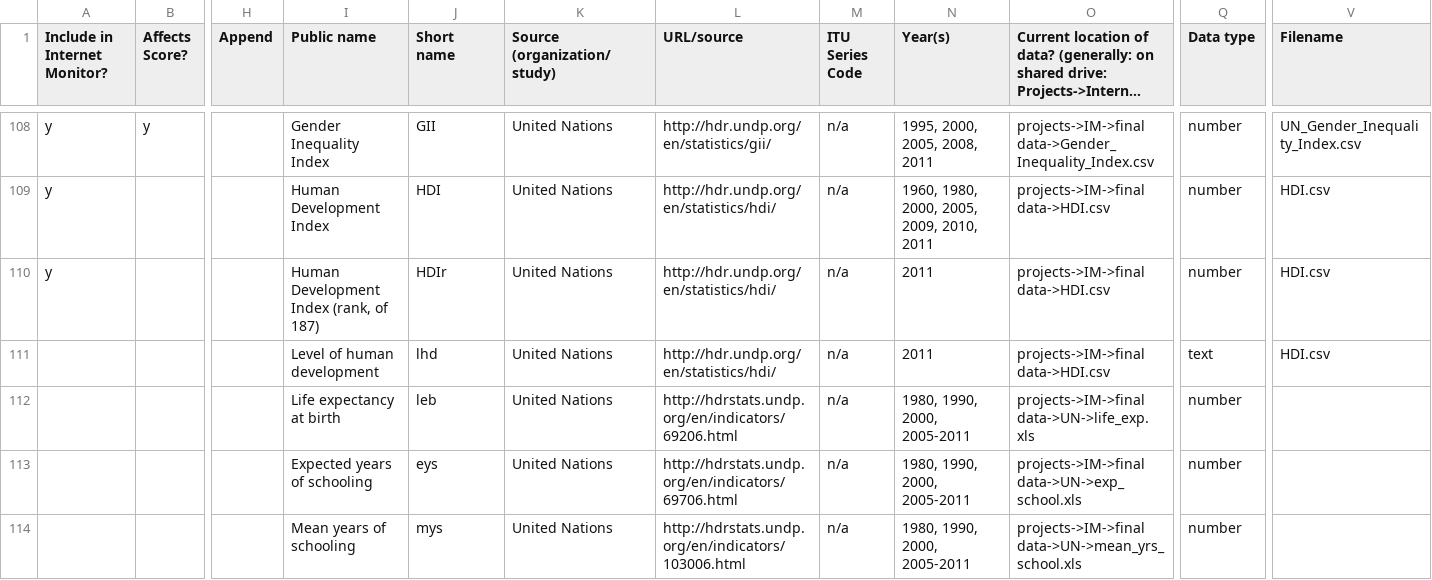
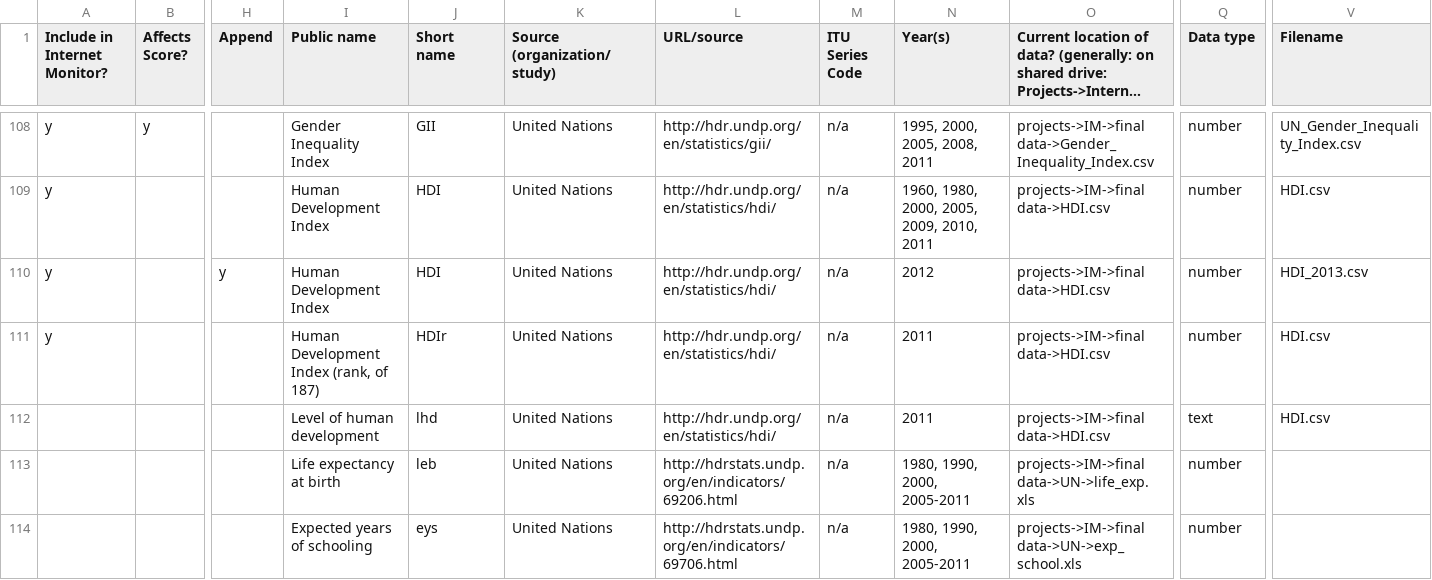
Before and after one commit to berkmancenter/internet_monitor, a CSV file: db/sources.csv, drawn as a sheet; only a part is shown, gaps mark what is left out; the shorter side is filled out with more unchanged rows; long unchanged cells end in …; rows hold the shown columns only; the diff names each change by its address in the sheet, - before the commit and + after, or states it on an @@ line.

Commit message:
#7505 - HDI update - value

```diff
--- a/db/sources.csv
+++ b/db/sources.csv
+row 110: y |  | y | Human Development Index | HDI | United Nations | http://hdr.undp.org/en/statistics/hdi/ | n/a | 2012 | projects->IM->final data->HDI.csv | number | HDI_2013.csv
```
Also changed, not shown: 1 other file.
